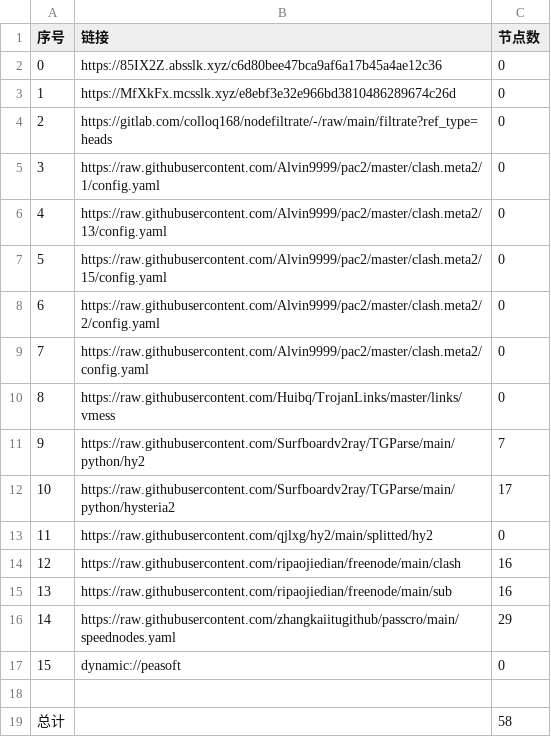
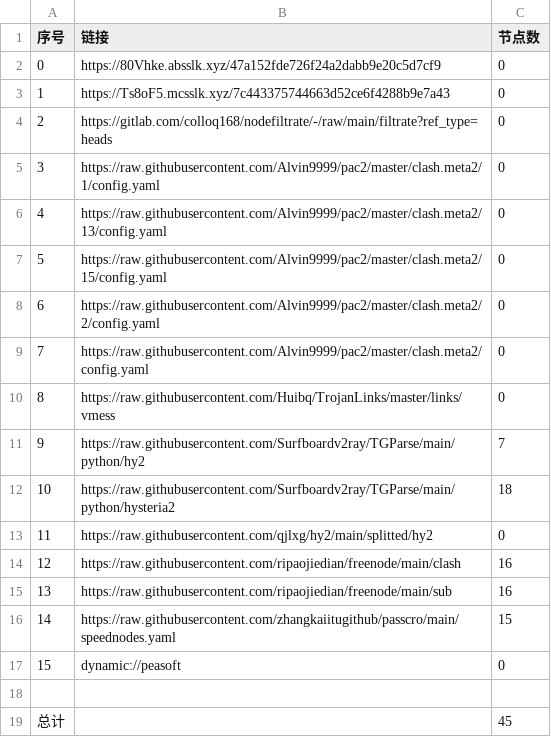
Before and after one commit to xiao99qiao/NoMoreWalls, a CSV file: list_result.csv, drawn as a sheet.

```diff
--- a/list_result.csv
+++ b/list_result.csv
@@ -1,4 +1,4 @@
 序号,链接,节点数
-0,https://85IX2Z.absslk.xyz/c6d80bee47bca9af6a17b45a4ae12c36,0
-1,https://MfXkFx.mcsslk.xyz/e8ebf3e32e966bd3810486289674c26d,0
+0,https://80Vhke.absslk.xyz/47a152fde726f24a2dabb9e20c5d7cf9,0
+1,https://Ts8oF5.mcsslk.xyz/7c443375744663d52ce6f4288b9e7a43,0
 2,https://gitlab.com/colloq168/nodefiltrate/-/raw/main/filtrate?ref_type=heads,0
@@ -11,3 +11,3 @@
 9,https://raw.githubusercontent.com/Surfboardv2ray/TGParse/main/python/hy2,7
-10,https://raw.githubusercontent.com/Surfboardv2ray/TGParse/main/python/hysteria2,17
+10,https://raw.githubusercontent.com/Surfboardv2ray/TGParse/main/python/hysteria2,18
 11,https://raw.githubusercontent.com/qjlxg/hy2/main/splitted/hy2,0
@@ -15,5 +15,5 @@
 13,https://raw.githubusercontent.com/ripaojiedian/freenode/main/sub,16
-14,https://raw.githubusercontent.com/zhangkaiitugithub/passcro/main/speednodes.yaml,29
+14,https://raw.githubusercontent.com/zhangkaiitugithub/passcro/main/speednodes.yaml,15
 15,dynamic://peasoft,0
 
-总计,,58
+总计,,45
```
Also changed, not shown: 17 other files.
